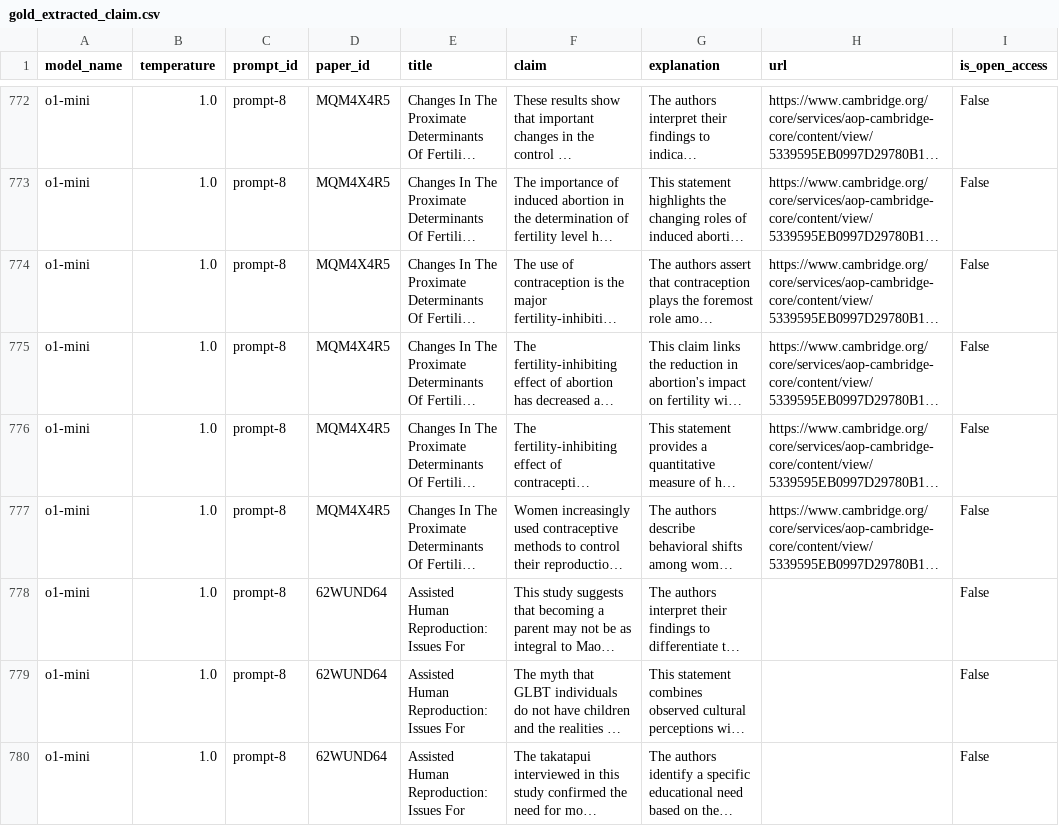
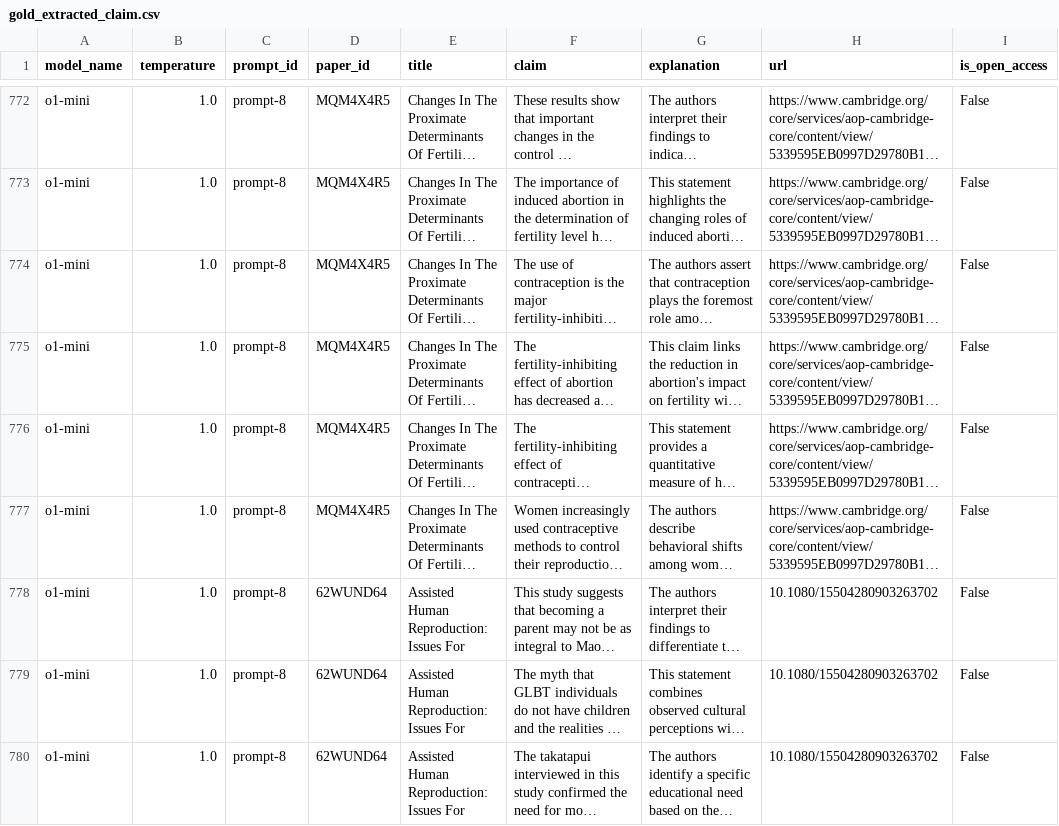
Before and after one commit to sagaruprety/hypotheses_claims_extraction_benchmark, a CSV file: Data/ground_truth/gold_extracted_claim.csv, drawn as a sheet; only a part is shown, gaps mark what is left out; long unchanged cells end in …; the diff covers the shown part only; the diff names each change by its address in the sheet, - before the commit and + after, or states it on an @@ line.

```diff
--- a/Data/ground_truth/gold_extracted_claim.csv
+++ b/Data/ground_truth/gold_extracted_claim.csv
-H778:H780 (url): (empty)
+H778:H780 (url): 10.1080/15504280903263702
```
Also changed, not shown: 53 edited cells elsewhere in this file, Data/ground_truth/gold_extracted_hypothesis.csv, 1 other file.
